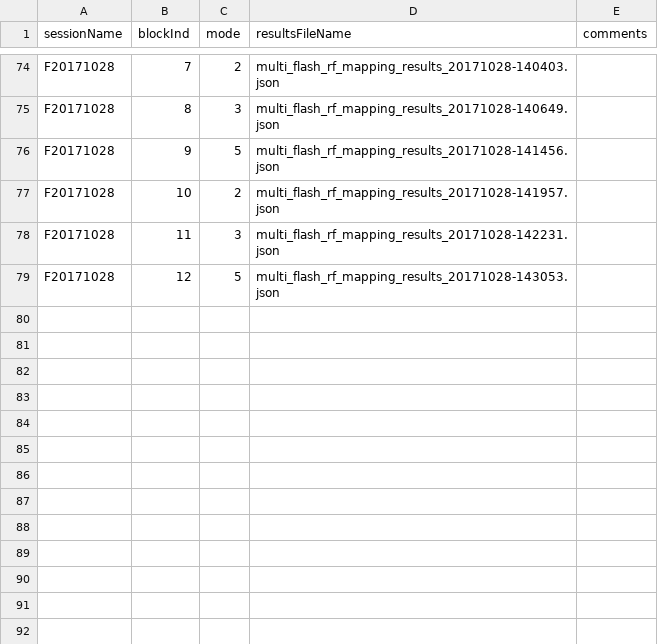
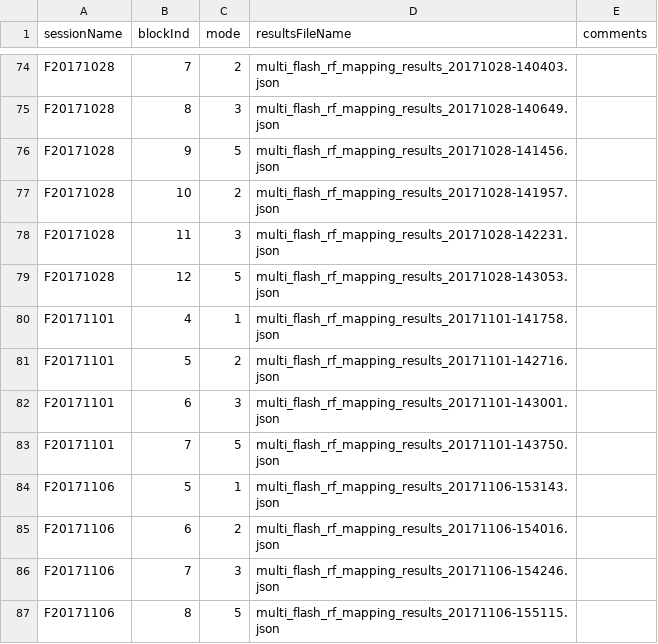
Before and after one commit to rly/gratings-task-analysis, a CSV file: rfMappingNewInfo.csv, drawn as a sheet; only a part is shown, gaps mark what is left out.

Commit message:
update recording info and rfmap info

```diff
--- a/rfMappingNewInfo.csv
+++ b/rfMappingNewInfo.csv
@@ -79 +79,9 @@ F20171028,11,3,multi_flash_rf_mapping_results_20171028-142231.json,
 F20171028,12,5,multi_flash_rf_mapping_results_20171028-143053.json,
+F20171101,4,1,multi_flash_rf_mapping_results_20171101-141758.json,
+F20171101,5,2,multi_flash_rf_mapping_results_20171101-142716.json,
+F20171101,6,3,multi_flash_rf_mapping_results_20171101-143001.json,
+F20171101,7,5,multi_flash_rf_mapping_results_20171101-143750.json,
+F20171106,5,1,multi_flash_rf_mapping_results_20171106-153143.json,
+F20171106,6,2,multi_flash_rf_mapping_results_20171106-154016.json,
+F20171106,7,3,multi_flash_rf_mapping_results_20171106-154246.json,
+F20171106,8,5,multi_flash_rf_mapping_results_20171106-155115.json,
```
Also changed, not shown: recordingInfo2.csv.
